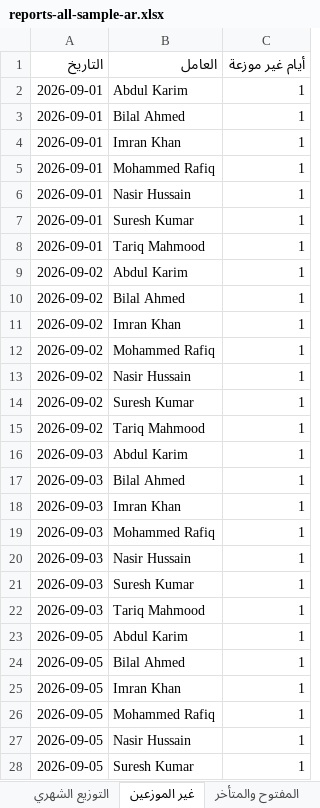
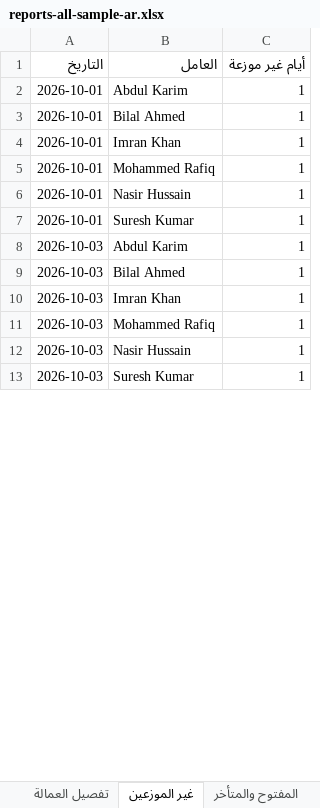
Before and after one commit to ishin12/Check-list, an Excel workbook: docs/uat/samples/reports-all-sample-ar.xlsx, sheet غير الموزعين, drawn as a sheet; only a part is shown; values as stored, in another font and other column widths than the file's, no borders; removed rows and columns are numbered as before the commit, all else as after; the diff covers the shown part only; the diff names each change by its address in the sheet, - before the commit and + after, or states it on an @@ line.

```diff
--- a/docs/uat/samples/reports-all-sample-ar.xlsx (sheet غير الموزعين)
+++ b/docs/uat/samples/reports-all-sample-ar.xlsx (sheet غير الموزعين)
+sheet tab: تفصيل العمالة
-A2:A7 (التاريخ): 2026-09-01
+A2:A7 (التاريخ): 2026-10-01
-row 8: 2026-09-01 | Tariq Mahmood | 1
-row 9: 2026-09-02 | Abdul Karim | 1
-row 10: 2026-09-02 | Bilal Ahmed | 1
-row 11: 2026-09-02 | Imran Khan | 1
-row 12: 2026-09-02 | Mohammed Rafiq | 1
-row 13: 2026-09-02 | Nasir Hussain | 1
-row 14: 2026-09-02 | Suresh Kumar | 1
-row 15: 2026-09-02 | Tariq Mahmood | 1
-A8:A13 (التاريخ): 2026-09-03
+A8:A13 (التاريخ): 2026-10-03
-row 22: 2026-09-03 | Tariq Mahmood | 1
-row 23: 2026-09-05 | Abdul Karim | 1
-row 24: 2026-09-05 | Bilal Ahmed | 1
-row 25: 2026-09-05 | Imran Khan | 1
-row 26: 2026-09-05 | Mohammed Rafiq | 1
-row 27: 2026-09-05 | Nasir Hussain | 1
-row 28: 2026-09-05 | Suresh Kumar | 1
```
Also changed, not shown: 128 removed rows and 6 edited cells elsewhere in this sheet, sheet التوزيع الشهري, sheet حسب العامل, sheet حسب المشروع - الجهة, sheet الزيارات, other sheet tabs, 4 other files.
